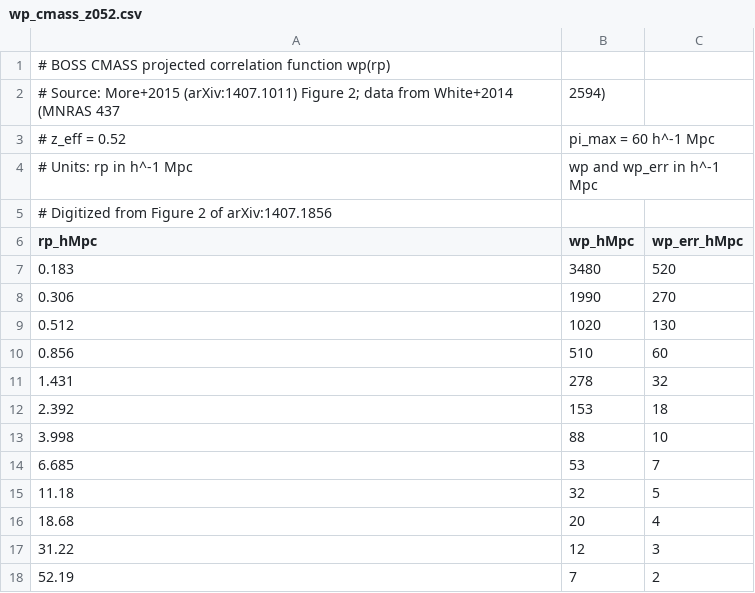
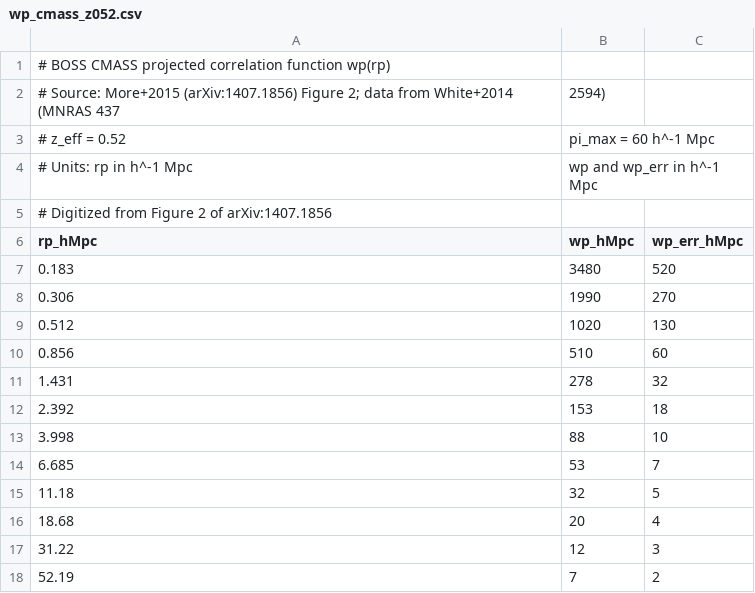
Before and after one commit to JohanComparat/hod_mod, a CSV file: data/more2015_boss_cmass/wp_cmass_z052.csv, drawn as a sheet.

```diff
--- a/data/more2015_boss_cmass/wp_cmass_z052.csv
+++ b/data/more2015_boss_cmass/wp_cmass_z052.csv
@@ -1,3 +1,3 @@
 # BOSS CMASS projected correlation function wp(rp)
-# Source: More+2015 (arXiv:1407.1011) Figure 2; data from White+2014 (MNRAS 437, 2594)
+# Source: More+2015 (arXiv:1407.1856) Figure 2; data from White+2014 (MNRAS 437, 2594)
 # z_eff = 0.52, pi_max = 60 h^-1 Mpc
```
Also changed, not shown: 23 other files.
